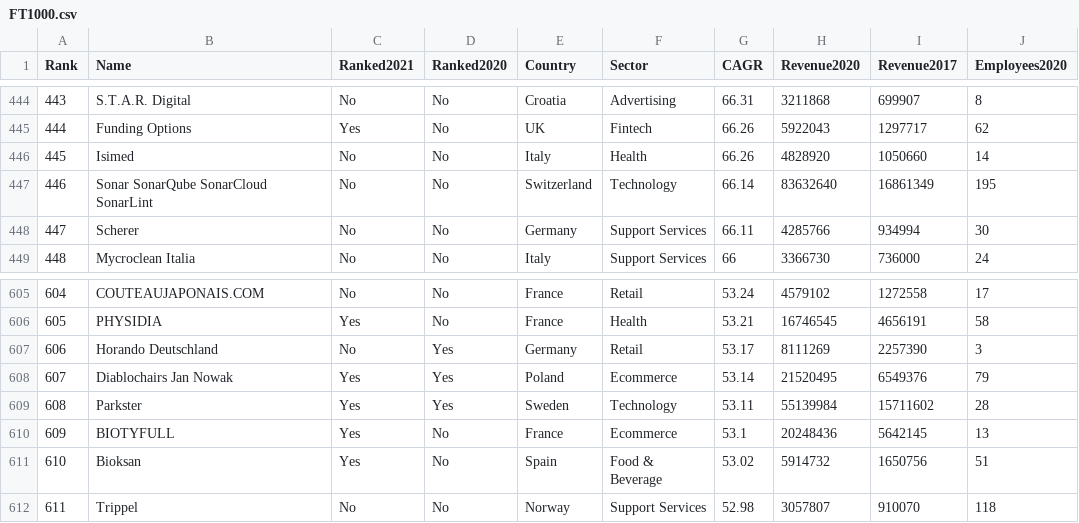
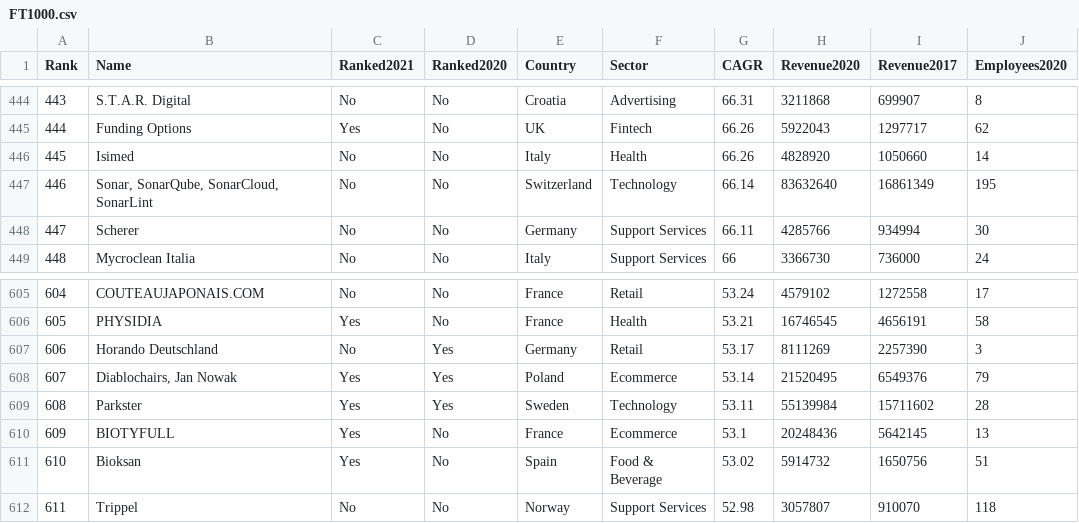
Before and after one commit to PavelGem-13g/PS_Python, a CSV file: project/Work/Data/FT1000.csv (was project/FT1000.csv), drawn as a sheet; only a part is shown, gaps mark what is left out; the diff names each change by its address in the sheet, - before the commit and + after, or states it on an @@ line.

```diff
--- a/project/FT1000.csv
+++ b/project/Work/Data/FT1000.csv
-B447 (Name): Sonar SonarQube SonarCloud SonarLint
+B447 (Name): Sonar, SonarQube, SonarCloud, SonarLint
-B608 (Name): Diablochairs Jan Nowak
+B608 (Name): Diablochairs, Jan Nowak
```
Also changed, not shown: 17 other files.
